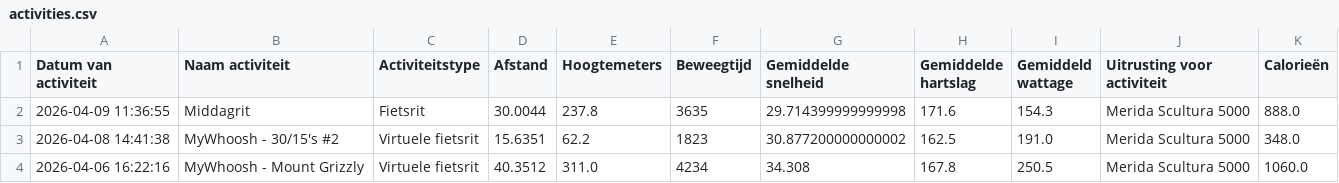
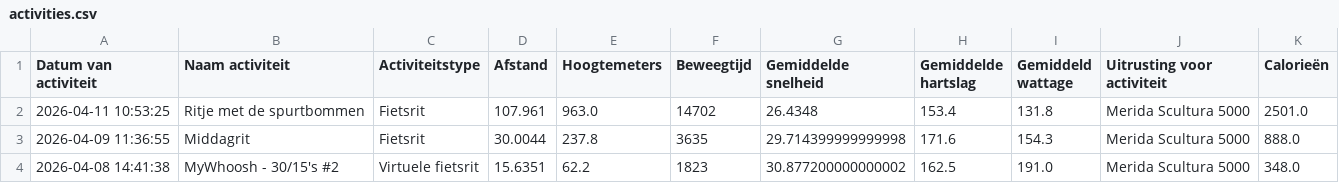
Before and after one commit to jordenric96/Sport-Dashboard, a CSV file: activities.csv, drawn as a sheet; only a part is shown; the shorter side is filled out with more unchanged rows.

```diff
--- a/activities.csv
+++ b/activities.csv
@@ -1,2 +1,3 @@
 Datum van activiteit,Naam activiteit,Activiteitstype,Afstand,Hoogtemeters,Beweegtijd,Gemiddelde snelheid,Gemiddelde hartslag,Gemiddeld wattage,Uitrusting voor activiteit,Calorieën
+2026-04-11 10:53:25,Ritje met de spurtbommen,Fietsrit,107.961,963.0,14702,26.4348,153.4,131.8,Merida Scultura 5000,2501.0
 2026-04-09 11:36:55,Middagrit,Fietsrit,30.0044,237.8,3635,29.714399999999998,171.6,154.3,Merida Scultura 5000,888.0
```
Also changed, not shown: 1 other file.
